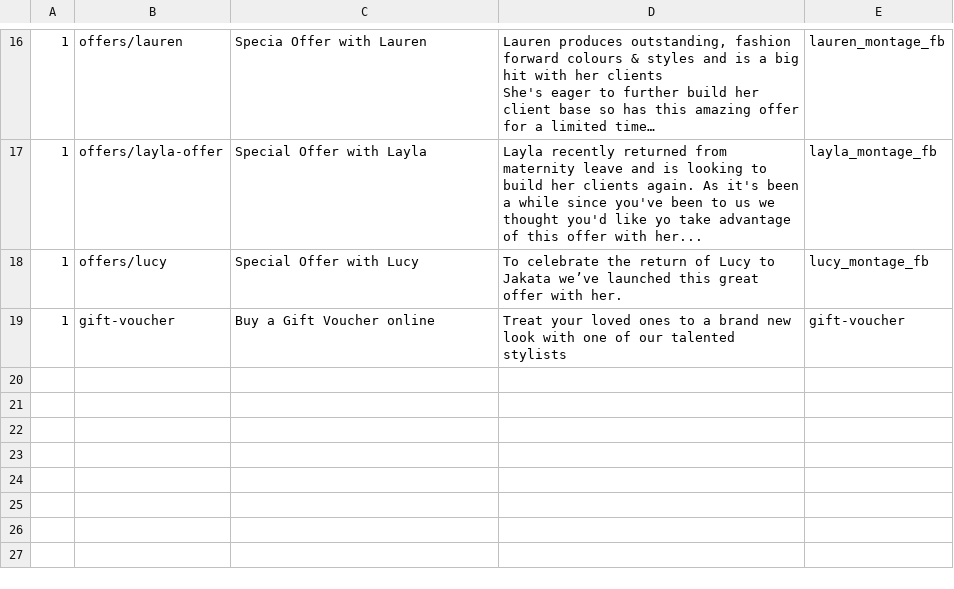
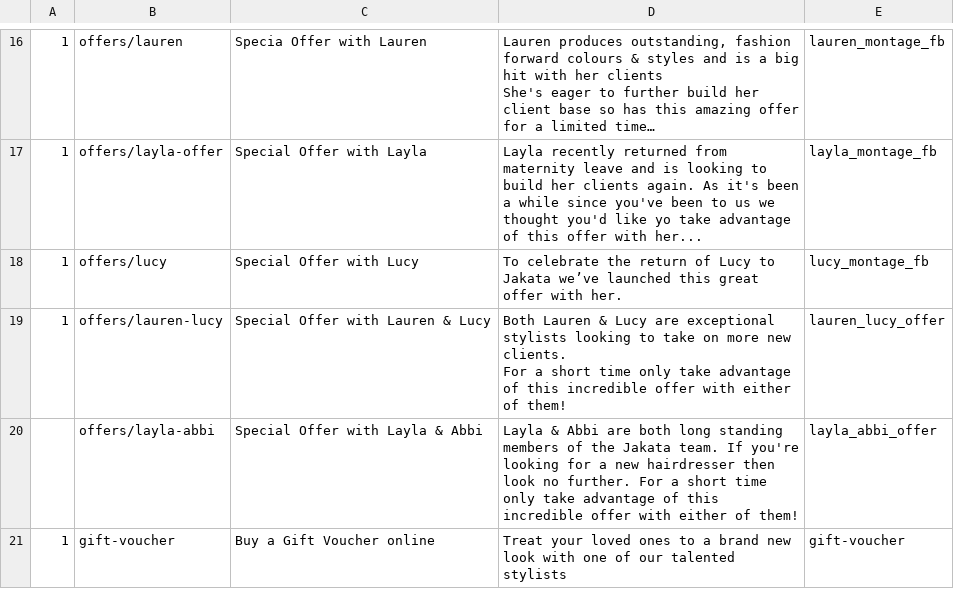
Before and after one commit to araquach/pk20, a CSV file: data/csv/meta_infos/Jakata-Jakata.csv, drawn as a sheet; only a part is shown, gaps mark what is left out.

Commit message:
Updated Offers

```diff
--- a/data/csv/meta_infos/Jakata-Jakata.csv
+++ b/data/csv/meta_infos/Jakata-Jakata.csv
@@ -19,2 +19,5 @@ She's eager to further build her client base so has this amazing offer for a lim
 1,offers/lucy,Special Offer with Lucy,To celebrate the return of Lucy to Jakata we’ve launched this great offer with her.,lucy_montage_fb
+1,offers/lauren-lucy,Special Offer with Lauren & Lucy,"Both Lauren & Lucy are exceptional stylists looking to take on more new clients.
+For a short time only take advantage of this incredible offer with either of them!",lauren_lucy_offer
+,offers/layla-abbi,Special Offer with Layla & Abbi,Layla & Abbi are both long standing members of the Jakata team. If you're looking for a new hairdresser then look no further. For a short time only take advantage of this incredible offer with either of them!,layla_abbi_offer
 1,gift-voucher,Buy a Gift Voucher online,Treat your loved ones to a brand new look with one of our talented stylists,gift-voucher
```
Also changed, not shown: data/csv/meta_infos/PK-PK.csv, 10 other files.
